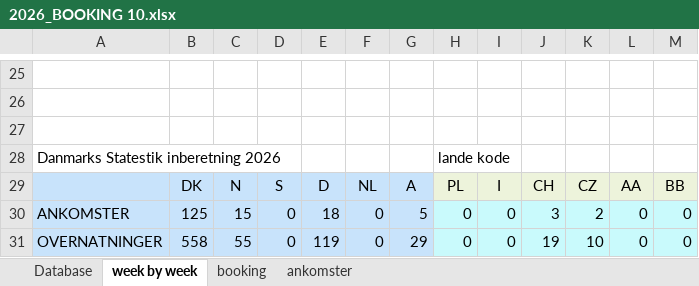
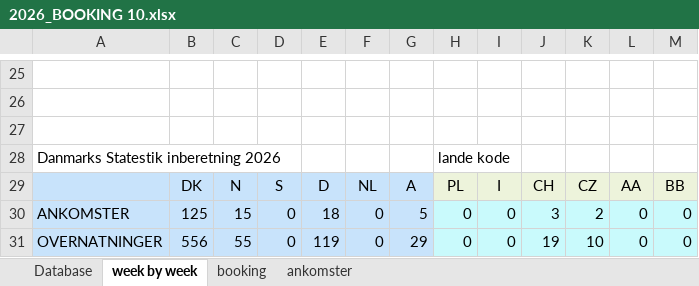
Before and after one commit to Hammerknuden/HK-portal10, an Excel workbook: 2026_BOOKING 10.xlsx, sheet week by week, drawn as a sheet; only a part is shown, gaps mark what is left out; values as stored, in another font and other column widths than the file's, no borders; charts and pictures not drawn; the diff names each change by its address in the sheet, - before the commit and + after, or states it on an @@ line.

```diff
--- a/2026_BOOKING 10.xlsx (sheet week by week)
+++ b/2026_BOOKING 10.xlsx (sheet week by week)
-B31: 558
+B31: 556
```
Also changed, not shown: sheet Database, sheet booking, sheet ankomster, charts or pictures, 2 other files.
